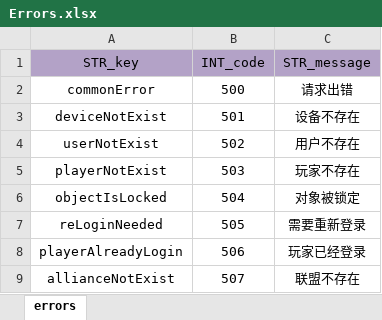
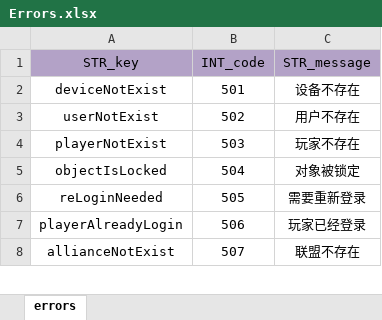
Before and after one commit to ModunZhang/kod_docs, an Excel workbook: datas/shared/Errors.xlsx, sheet errors, drawn as a sheet; only a part is shown; values as stored, in another font and other column widths than the file's, no borders; the diff names each change by its address in the sheet, - before the commit and + after, or states it on an @@ line.

```diff
--- a/datas/shared/Errors.xlsx (sheet errors)
+++ b/datas/shared/Errors.xlsx (sheet errors)
-row 2: commonError | 500 | 请求出错
```
Also changed, not shown: datas/shared/Items.xlsx.
